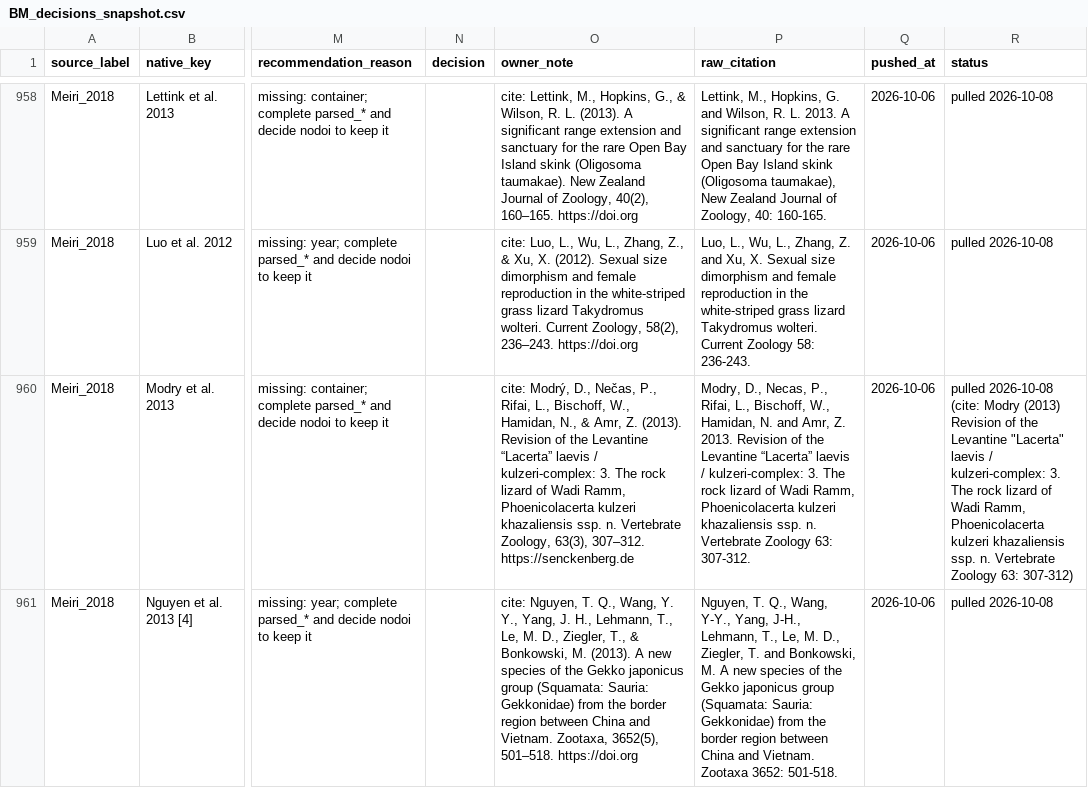
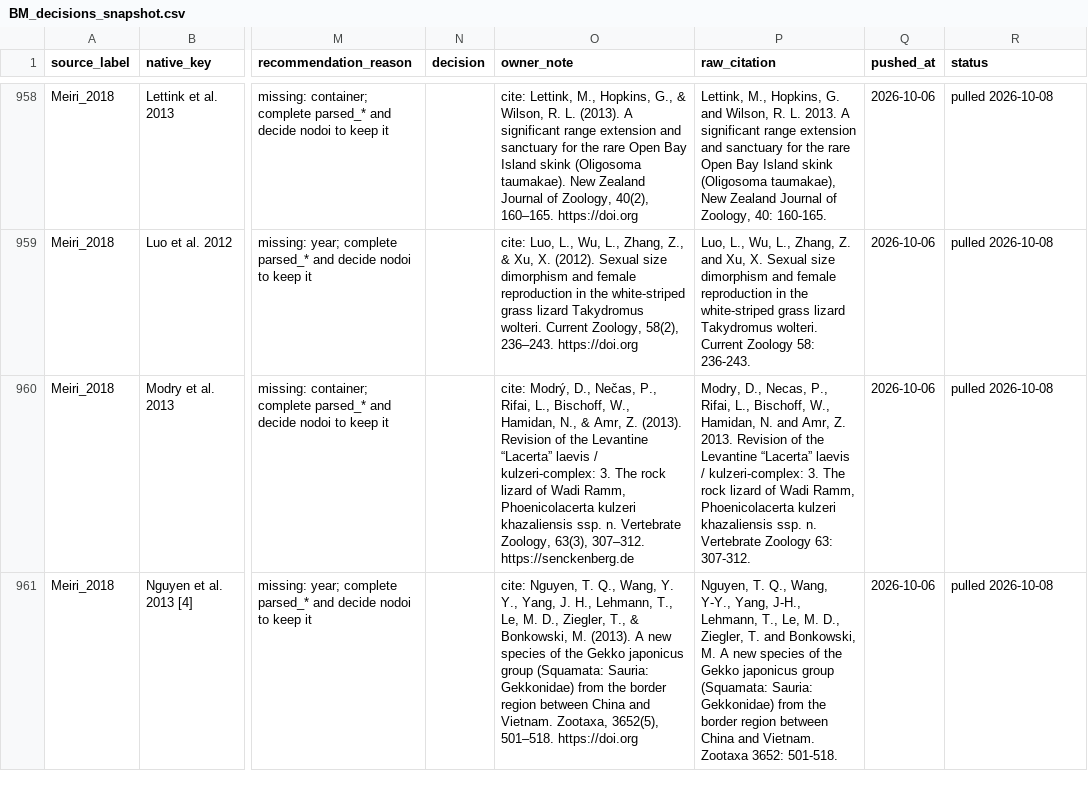
Before and after one commit to TaxonBodyMassML/TaxonBodyMass_DB, a CSV file: Bib/BM_decisions_snapshot.csv, drawn as a sheet; only a part is shown, gaps mark what is left out; the diff covers the shown part only; the diff names each change by its address in the sheet, - before the commit and + after, or states it on an @@ line.

```diff
--- a/Bib/BM_decisions_snapshot.csv
+++ b/Bib/BM_decisions_snapshot.csv
-R960 (status): pulled 2026-10-08 (cite: Modry (2013) Revision of the Levantine "Lacerta" laevis / kulzeri-complex: 3. The rock lizard of Wadi Ramm, Phoenicolacerta kulzeri khazaliensis ssp. n. Vertebrate Zoology 63: 307-312)
+R960 (status): pulled 2026-10-08
```
Also changed, not shown: 25 edited cells elsewhere in this file, Bib/BM_decision_items_snapshot.csv, Bib/decision_items.csv, 2 other files.
